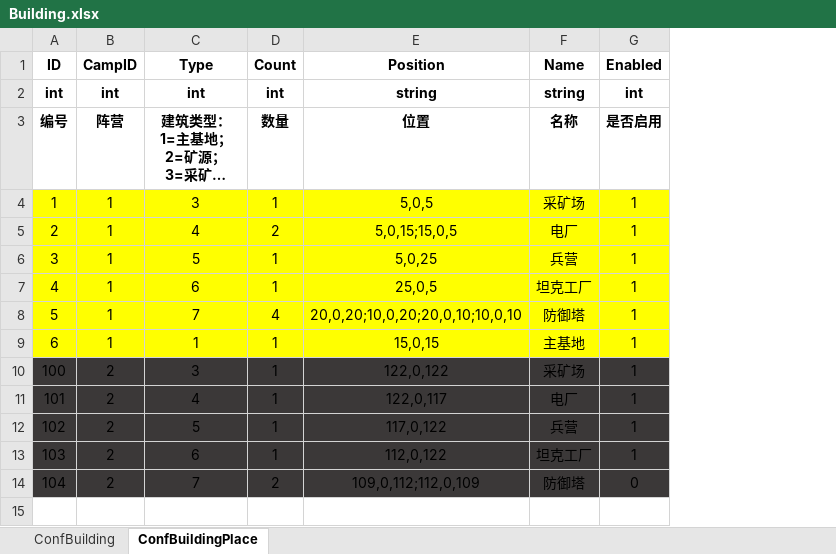
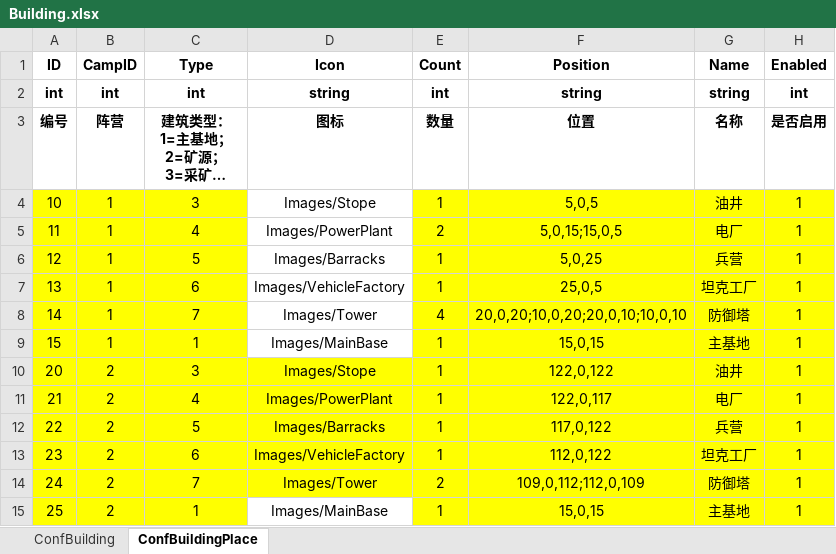
Before and after one commit to ZiglerOllydbg/ra2, an Excel workbook: config/excel/Building.xlsx, sheet ConfBuildingPlace, drawn as a sheet; long unchanged cells end in …; values as stored, in another font and other column widths than the file's, no borders; addresses are those after the commit; the diff names each change by its address in the sheet, - before the commit and + after, or states it on an @@ line.

```diff
--- a/config/excel/Building.xlsx (sheet ConfBuildingPlace)
+++ b/config/excel/Building.xlsx (sheet ConfBuildingPlace)
+column D (Icon), rows 2-14: string | 图标 | Images/Stope | Images/PowerPlant | Images/Barracks | Images/VehicleFactory | Images/Tower | Images/MainBase | Images/Stope | Images/PowerPlant | Images/Barracks | Images/VehicleFactory | Images/Tower
-A4 (ID): 1
+A4 (ID): 10
-G4 (Name): 采矿场
+G4 (Name): 油井
-A5 (ID): 2
+A5 (ID): 11
-A6 (ID): 3
+A6 (ID): 12
-A7 (ID): 4
+A7 (ID): 13
-A8 (ID): 5
+A8 (ID): 14
-A9 (ID): 6
+A9 (ID): 15
-A10 (ID): 100
+A10 (ID): 20
-A10:C14 fill: #3B3838
+A10:C14 fill: #FFFF00
-E10:H14 fill: #3B3838
+E10:H14 fill: #FFFF00
-G10 (Name): 采矿场
+G10 (Name): 油井
-A11 (ID): 101
+A11 (ID): 21
-A12 (ID): 102
+A12 (ID): 22
-A13 (ID): 103
+A13 (ID): 23
-A14 (ID): 104
+A14 (ID): 24
-H14 (Enabled): 0
+H14 (Enabled): 1
+row 15: 25 | 2 | 1 | Images/MainBase | 1 | 15,0,15 | 主基地 | 1
```
Also changed, not shown: 23 other files.
